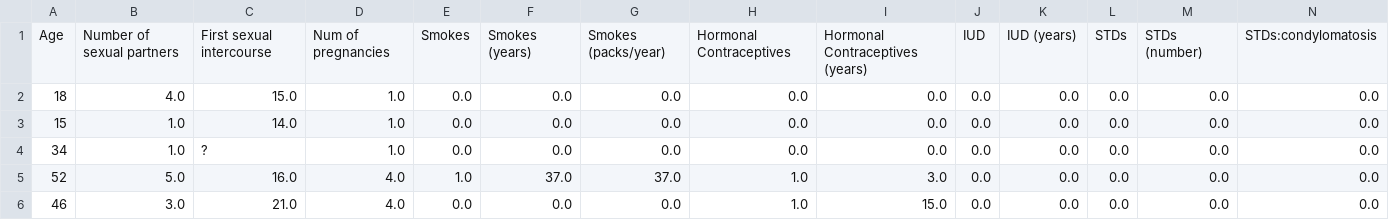
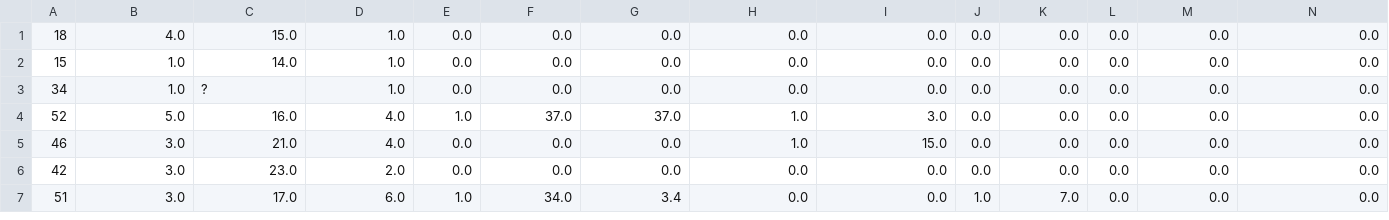
Before and after one commit to gcsa99/risk_factors_cervical_cancer, a CSV file: 0-Datasets/risk_factors_cervical_cancer.csv, drawn as a sheet; only a part is shown; the shorter side is filled out with more unchanged rows; rows hold the shown columns only; the diff names each change by its address in the sheet, - before the commit and + after, or states it on an @@ line.

```diff
--- a/0-Datasets/risk_factors_cervical_cancer.csv
+++ b/0-Datasets/risk_factors_cervical_cancer.csv
-row 1: Age | Number of sexual partners | First sexual intercourse | Num of pregnancies | Smokes | Smokes (years) | Smokes (packs/year) | Hormonal Contraceptives | Hormonal Contraceptives (years) | IUD | IUD (years) | STDs | STDs (number) | STDs:condylomatosis
```
Also changed, not shown: 0-Datasets/risk_factors_cervical_cancer_clear.csv, 16 other files.
